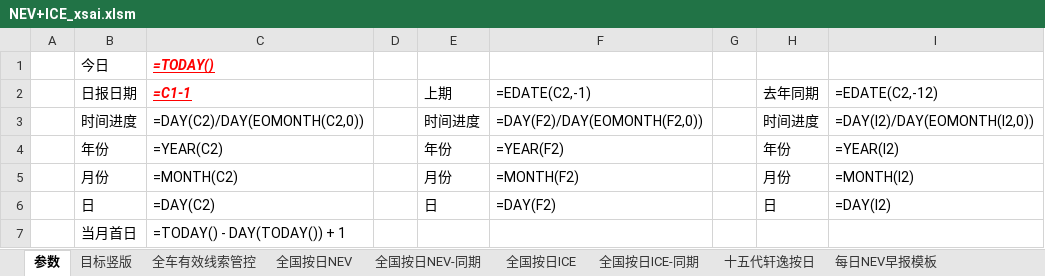
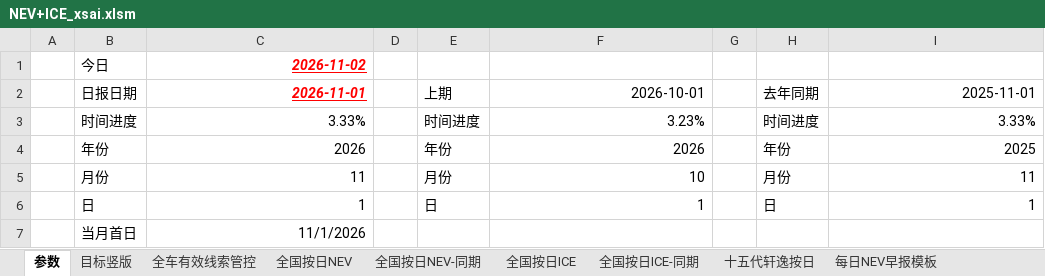
Before and after one commit to Django604/AI_Digest, an Excel workbook: data/source/NEV+ICE_xsai.xlsm, sheet 参数, drawn as a sheet; values as stored, in another font and other column widths than the file's, no borders; formulas without a stored value are shown as written; the diff names each change by its address in the sheet, - before the commit and + after, or states it on an @@ line.

```diff
--- a/data/source/NEV+ICE_xsai.xlsm (sheet 参数)
+++ b/data/source/NEV+ICE_xsai.xlsm (sheet 参数)
-C1: =TODAY()
+C1: 2026-11-02
-C2: =C1-1
+C2: 2026-11-01
-F2: =EDATE(C2,-1)
+F2: 2026-10-01
-I2: =EDATE(C2,-12)
+I2: 2025-11-01
-C3: =DAY(C2)/DAY(EOMONTH(C2,0))
+C3: 3.33%
-F3: =DAY(F2)/DAY(EOMONTH(F2,0))
+F3: 3.23%
-I3: =DAY(I2)/DAY(EOMONTH(I2,0))
+I3: 3.33%
-C4: =YEAR(C2)
+C4: 2026
-F4: =YEAR(F2)
+F4: 2026
-I4: =YEAR(I2)
+I4: 2025
-C5: =MONTH(C2)
+C5: 11
-F5: =MONTH(F2)
+F5: 10
-I5: =MONTH(I2)
+I5: 11
-C6: =DAY(C2)
+C6: 1
-F6: =DAY(F2)
+F6: 1
-I6: =DAY(I2)
+I6: 1
-C7: =TODAY() - DAY(TODAY()) + 1
+C7: 11/1/2026
```
Also changed, not shown: sheet 目标竖版, sheet 全车有效线索管控, charts or pictures.
